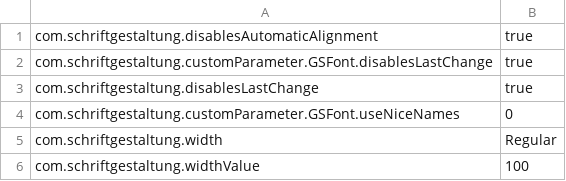
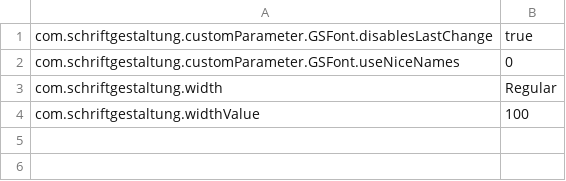
Before and after one commit to nlci/tools, a CSV file: lib.csv, drawn as a sheet.

Commit message:
Changes from using an updated Pysilfont

```diff
--- a/lib.csv
+++ b/lib.csv
@@ -1,4 +1,2 @@
-com.schriftgestaltung.disablesAutomaticAlignment,true
 com.schriftgestaltung.customParameter.GSFont.disablesLastChange,true
-com.schriftgestaltung.disablesLastChange,true
 com.schriftgestaltung.customParameter.GSFont.useNiceNames,0
```
